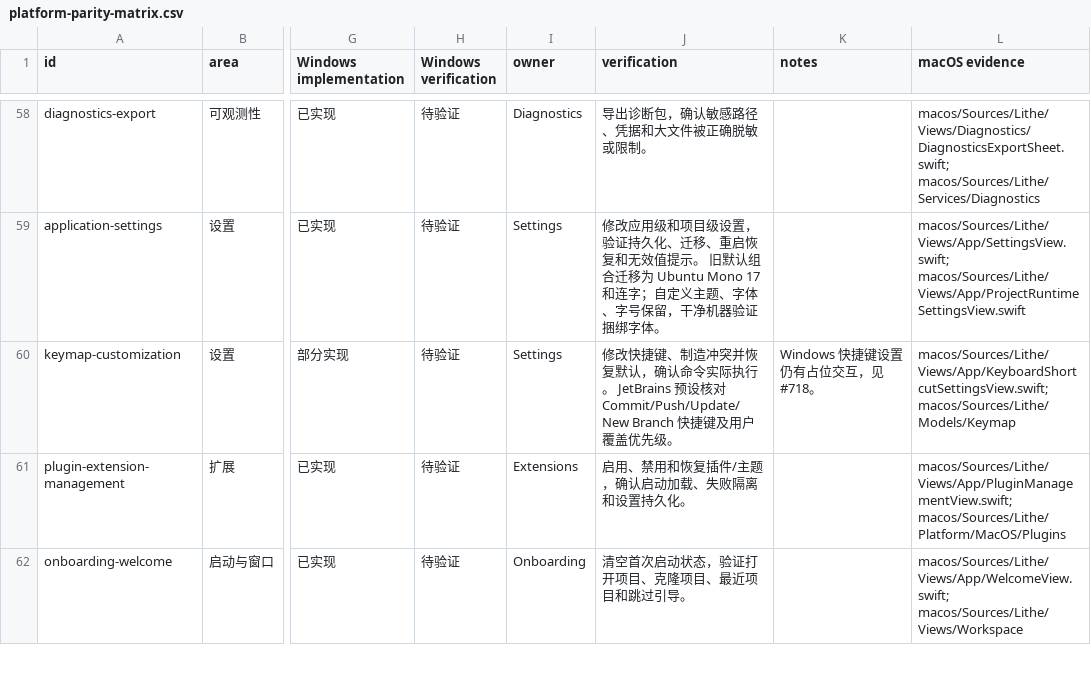
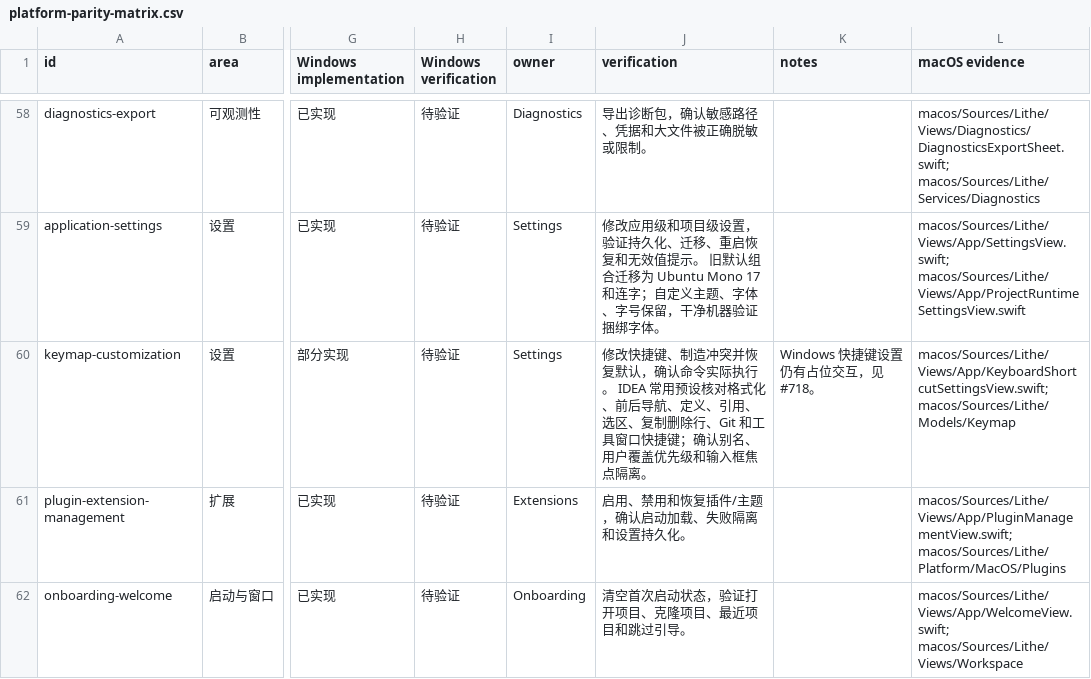
Before and after one commit to NickJohnson868/Lithe-IDEA, a CSV file: docs/development/platform-parity-matrix.csv, drawn as a sheet; only a part is shown, gaps mark what is left out; the diff names each change by its address in the sheet, - before the commit and + after, or states it on an @@ line.

Commit message:
feat(windows): align common shortcuts with IntelliJ IDEA

```diff
--- a/docs/development/platform-parity-matrix.csv
+++ b/docs/development/platform-parity-matrix.csv
-J60 (verification): …执行。 JetBrains 预设核对 Commit/Push/Update/New Branch 快捷键及用户覆盖优先级。
+J60 (verification): …执行。 IDEA 常用预设核对格式化、前后导航、定义、引用、选区、复制删除行、Git 和工具窗口快捷键；确认别名、用户覆盖优先级和输入框焦点隔离。
```
Also changed, not shown: 9 other files.
